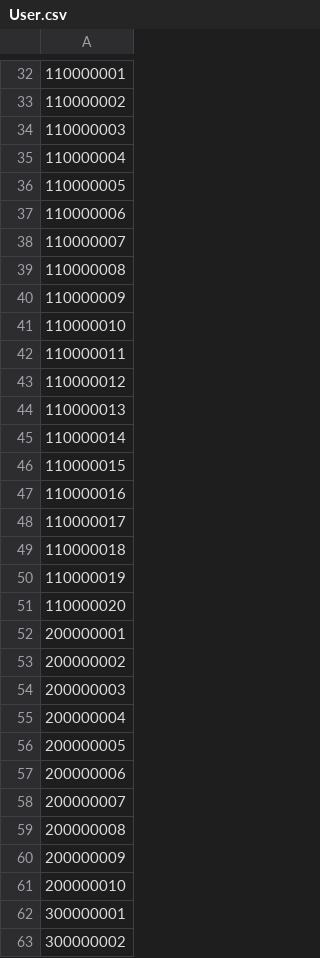
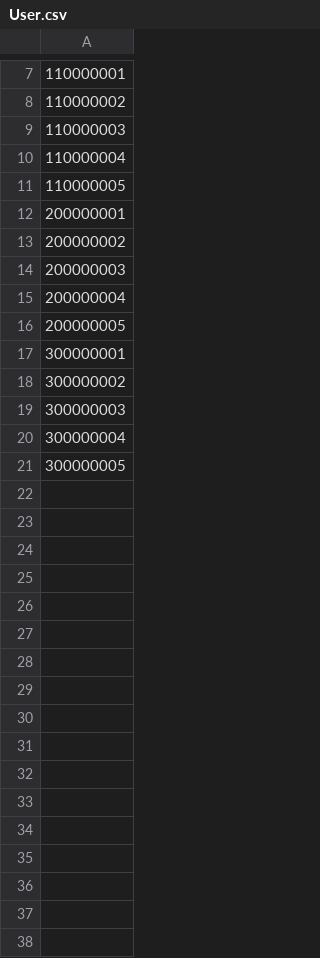
Before and after one commit to ntonnes/421-Marketplace, a CSV file: CSV_files/User.csv, drawn as a sheet; only a part is shown, gaps mark what is left out; the shorter side is filled out with more unchanged rows; the diff covers the shown part only; the diff names each change by its address in the sheet, - before the commit and + after, or states it on an @@ line.

```diff
--- a/CSV_files/User.csv
+++ b/CSV_files/User.csv
-row 37: 110000006
-row 38: 110000007
-row 39: 110000008
-row 40: 110000009
-row 41: 110000010
-row 42: 110000011
-row 43: 110000012
-row 44: 110000013
-row 45: 110000014
-row 46: 110000015
-row 47: 110000016
-row 48: 110000017
-row 49: 110000018
-row 50: 110000019
-row 51: 110000020
-row 57: 200000006
-row 58: 200000007
-row 59: 200000008
-row 60: 200000009
-row 61: 200000010
```
Also changed, not shown: 30 removed rows elsewhere in this file, CSV_files/BrandPage.csv, CSV_files/Manages.csv, 21 other files.
